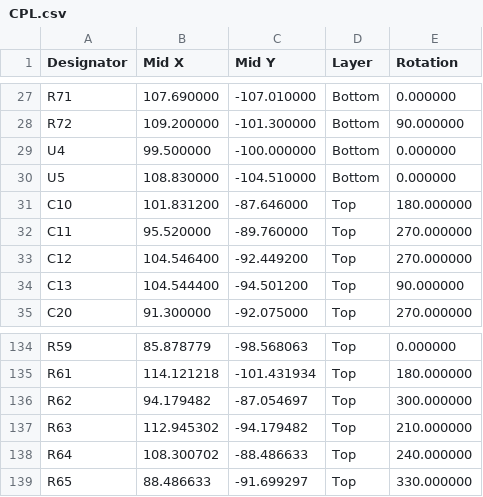
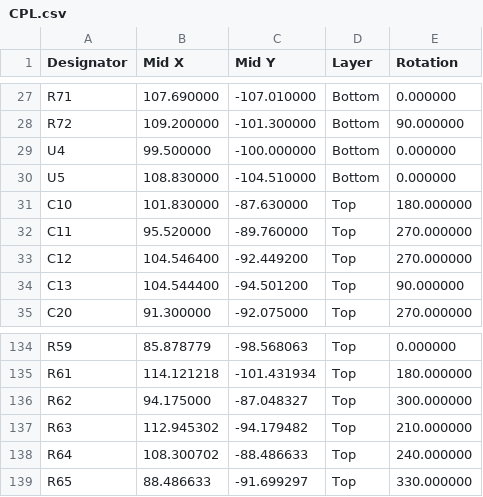
Before and after one commit to stuperbad/LED-Watch, a CSV file: single-color/hardware/production/assembly/CPL.csv, drawn as a sheet; only a part is shown, gaps mark what is left out.

```diff
--- a/single-color/hardware/production/assembly/CPL.csv
+++ b/single-color/hardware/production/assembly/CPL.csv
@@ -30,3 +30,3 @@ U4,99.500000,-100.000000,Bottom,0.000000
 U5,108.830000,-104.510000,Bottom,0.000000
-C10,101.831200,-87.646000,Top,180.000000
+C10,101.830000,-87.630000,Top,180.000000
 C11,95.520000,-89.760000,Top,270.000000
@@ -135,3 +135,3 @@ R59,85.878779,-98.568063,Top,0.000000
 R61,114.121218,-101.431934,Top,180.000000
-R62,94.179482,-87.054697,Top,300.000000
+R62,94.175000,-87.048327,Top,300.000000
 R63,112.945302,-94.179482,Top,210.000000
```
Also changed, not shown: single-color/hardware/production/assembly/pos_raw.csv, 20 other files.
